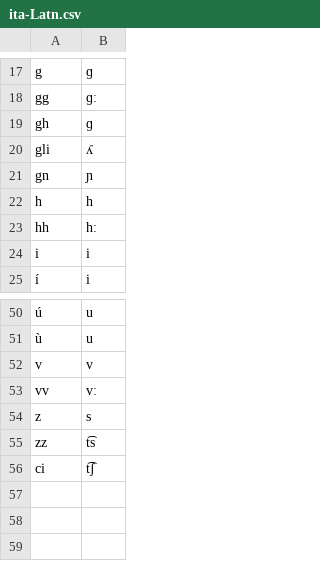
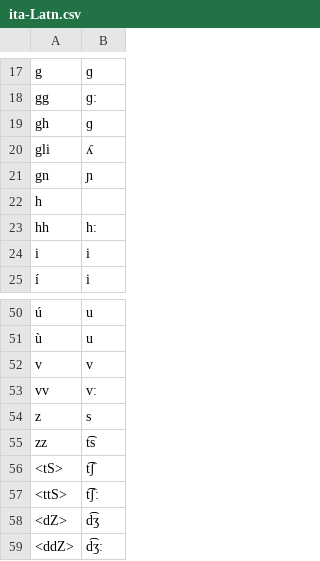
Before and after one commit to dmort27/epitran, a CSV file: epitran/data/map/ita-Latn.csv, drawn as a sheet; only a part is shown, gaps mark what is left out.

Commit message:
Corrected Italian preprocessing

```diff
--- a/epitran/data/map/ita-Latn.csv
+++ b/epitran/data/map/ita-Latn.csv
@@ -21,3 +21,3 @@ gli,ʎ
 gn,ɲ
-h,h
+h,
 hh,hː
@@ -55,2 +55,5 @@ z,s
 zz,t͡s
-ci,t͡ʃ
+<tS>,t͡ʃ
+<ttS>,t͡ʃː
+<dZ>,d͡ʒ
+<ddZ>,d͡ʒː
```
